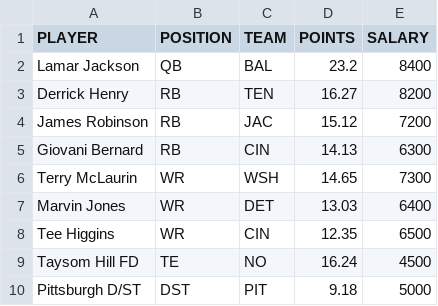
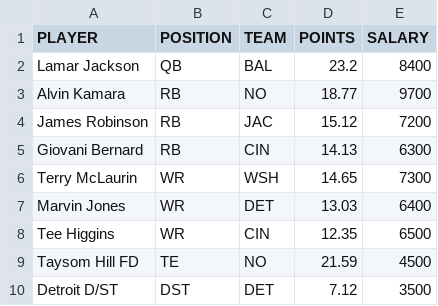
Before and after one commit to tomasokal/dfs, a CSV file: Output/picks_fd_sun_early.csv, drawn as a sheet.

```diff
--- a/Output/picks_fd_sun_early.csv
+++ b/Output/picks_fd_sun_early.csv
@@ -2,3 +2,3 @@ PLAYER,POSITION,TEAM,POINTS,SALARY
 Lamar Jackson,QB,BAL,23.2,8400
-Derrick Henry,RB,TEN,16.27,8200
+Alvin Kamara,RB,NO,18.77,9700
 James Robinson,RB,JAC,15.12,7200
@@ -8,3 +8,3 @@ Marvin Jones,WR,DET,13.03,6400
 Tee Higgins,WR,CIN,12.35,6500
-Taysom Hill FD,TE,NO,16.24,4500
-Pittsburgh D/ST,DST,PIT,9.18,5000
+Taysom Hill FD,TE,NO,21.59,4500
+Detroit D/ST,DST,DET,7.12,3500
```
Also changed, not shown: Output/salaries_projections_main_slate.csv, Output/salaries_projections_scraped_script.csv, 15 other files.
